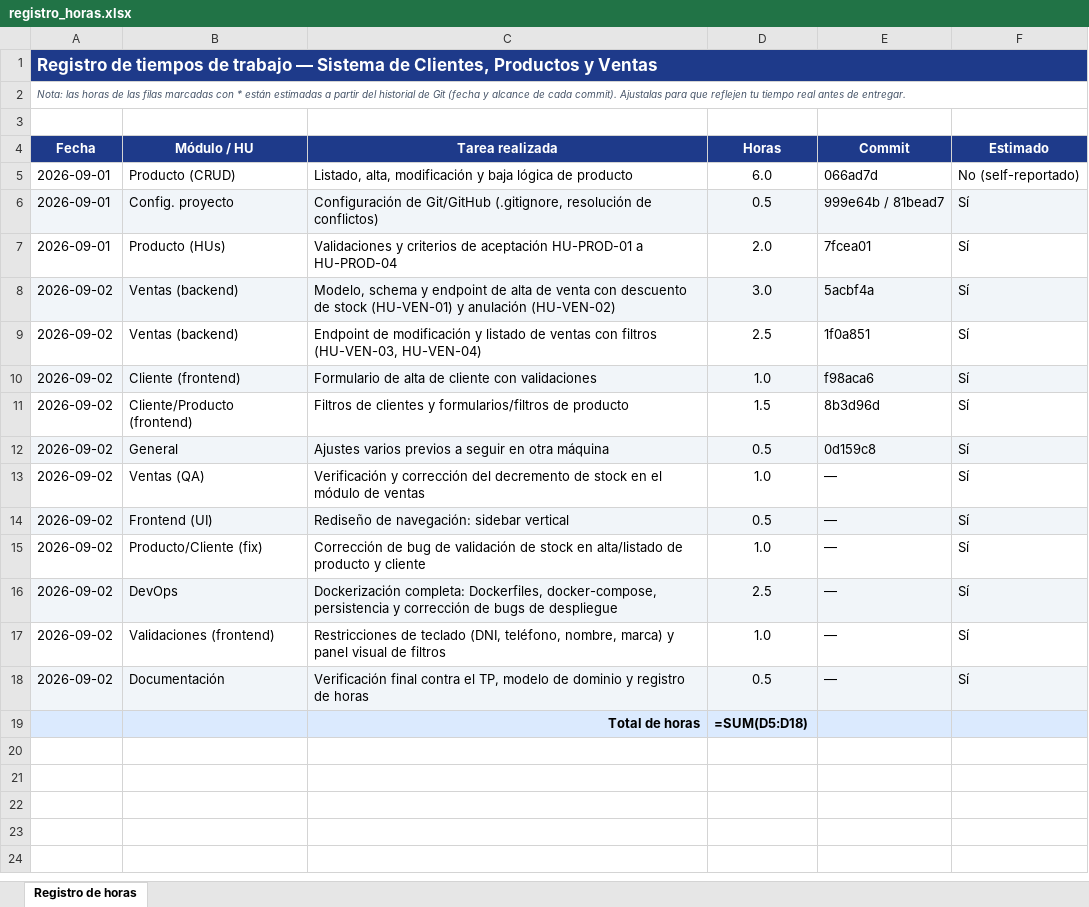
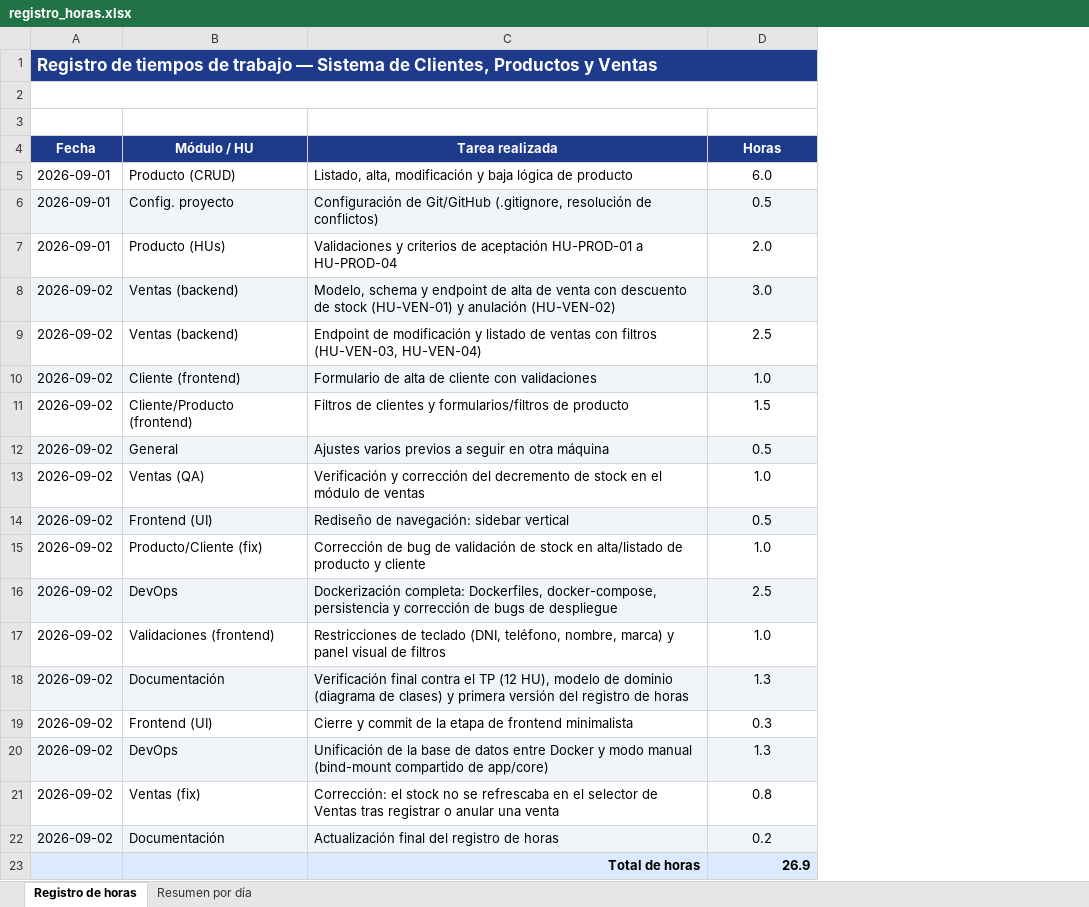
Before and after one commit to elfefedelagente/propuesta_ing_3, an Excel workbook: docs/registro_horas.xlsx, sheet Registro de horas, drawn as a sheet; values as stored, in another font and other column widths than the file's, no borders; formulas without a stored value are shown as written; removed rows and columns are numbered as before the commit, all else as after; the diff names each change by its address in the sheet, - before the commit and + after, or states it on an @@ line.

```diff
--- a/docs/registro_horas.xlsx (sheet Registro de horas)
+++ b/docs/registro_horas.xlsx (sheet Registro de horas)
+sheet tab: Resumen por día
-column E (Commit), rows 5-18: 066ad7d | 999e64b / 81bead7 | 7fcea01 | 5acbf4a | 1f0a851 | f98aca6 | 8b3d96d | 0d159c8 | — | — | — | — | — | —
-column F (Estimado), rows 5-18: No (self-reportado) | Sí | Sí | Sí | Sí | Sí | Sí | Sí | Sí | Sí | Sí | Sí | Sí | Sí
-A2 (Fecha): Nota: las horas de las filas marcadas con * están estimadas a partir del historial de Git (fecha y alcance de cada commit). Ajustalas para que reflejen tu tiempo real antes de entregar.
+A2 (Fecha): (empty)
-C18 (Tarea realizada): …contra el TP, modelo de dominio y registro de…
+C18 (Tarea realizada): …contra el TP (12 HU), modelo de dominio (diagrama de clases) y primera versión del registro de…
-D18 (Horas): 0.5
+D18 (Horas): 1.3
+row 19: 2026-09-02 | Frontend (UI) | Cierre y commit de la etapa de frontend minimalista | 0.3
+row 20: 2026-09-02 | DevOps | Unificación de la base de datos entre Docker y modo manual (bind-mount compartido de app/core) | 1.3
+row 21: 2026-09-02 | Ventas (fix) | Corrección: el stock no se refrescaba en el selector de Ventas tras registrar o anular una venta | 0.8
+row 22: 2026-09-02 | Documentación | Actualización final del registro de horas | 0.2
-D23 (Horas): =SUM(D5:D18)
+D23 (Horas): 26.9
```
Also changed, not shown: 3 other files.
